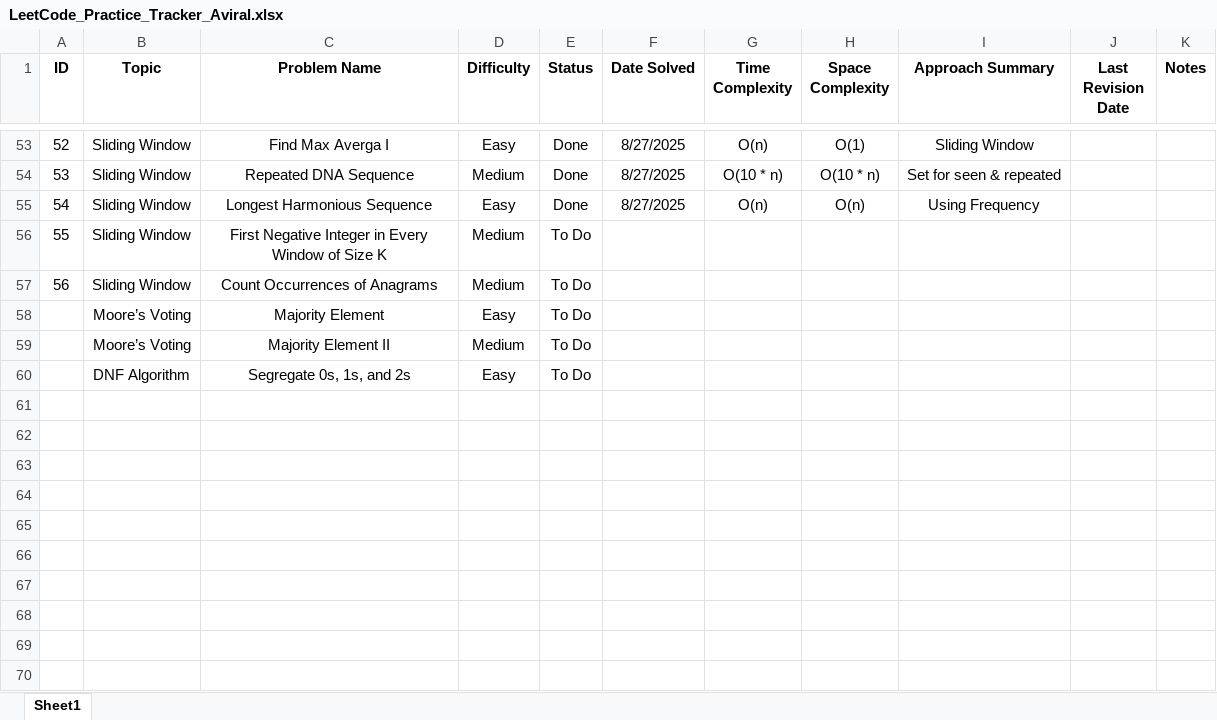
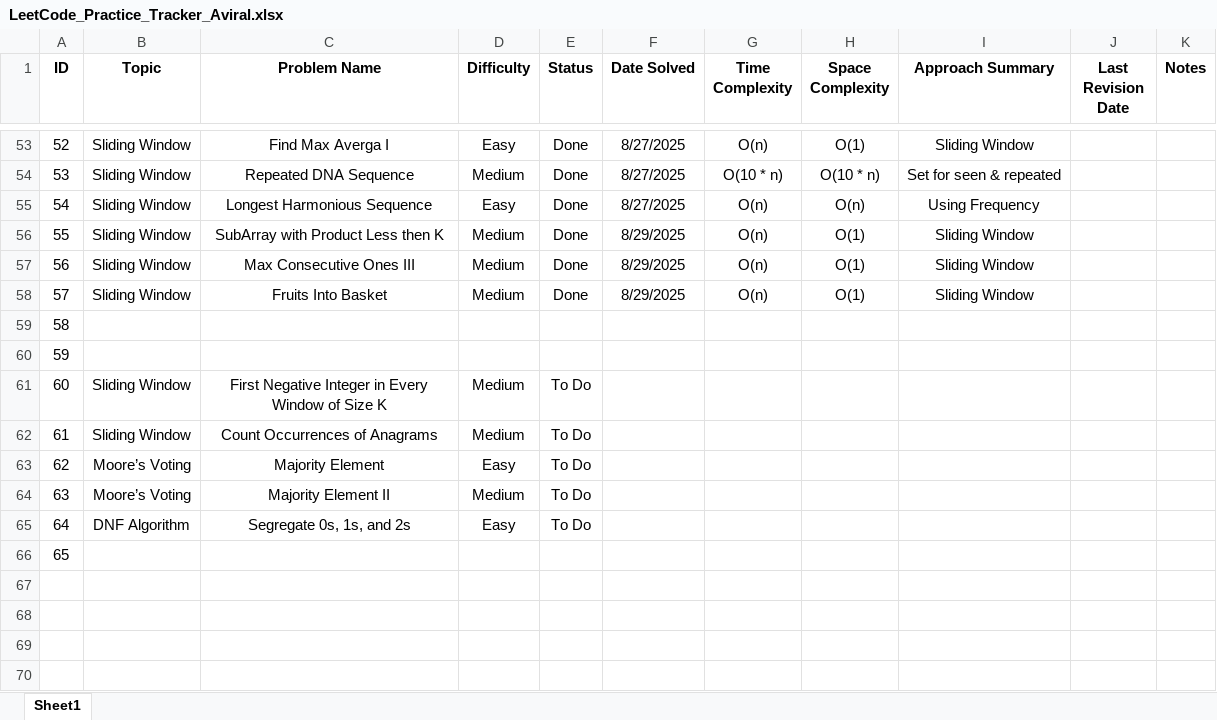
Before and after one commit to Aviral-Kaushik/Dsa-Interview-Prep, an Excel workbook: LeetCode_Practice_Tracker_Aviral.xlsx, sheet Sheet1, drawn as a sheet; only a part is shown, gaps mark what is left out; values as stored, in another font and other column widths than the file's, no borders; removed rows and columns are numbered as before the commit, all else as after; the diff names each change by its address in the sheet, - before the commit and + after, or states it on an @@ line.

Commit message:
Solved Problems: Sub Array Product Less Than K, Max Consecutive Ones III & Fruits Into Basket.

```diff
--- a/LeetCode_Practice_Tracker_Aviral.xlsx (sheet Sheet1)
+++ b/LeetCode_Practice_Tracker_Aviral.xlsx (sheet Sheet1)
+row 56: 55 | Sliding Window | SubArray with Product Less then K | Medium | Done | 8/29/2025 | O(n) | O(1) | Sliding Window
+row 57: 56 | Sliding Window | Max Consecutive Ones III | Medium | Done | 8/29/2025 | O(n) | O(1) | Sliding Window
+row 58: 57 | Sliding Window | Fruits Into Basket | Medium | Done | 8/29/2025 | O(n) | O(1) | Sliding Window
+row 59: 58
+row 60: 59
-A61 (ID): 55
+A61 (ID): 60
-A62 (ID): 56
+A62 (ID): 61
-A63 (ID): (empty)
+A63 (ID): 62
-A64 (ID): (empty)
+A64 (ID): 63
-A65 (ID): (empty)
+A65 (ID): 64
-A66 (ID): (empty)
+A66 (ID): 65
-row 62: (empty)
-row 63: (empty)
-row 64: (empty)
-row 65: (empty)
-row 66: (empty)
```
Also changed, not shown: 3 other files.
